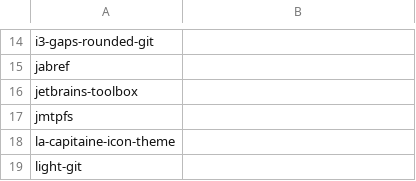
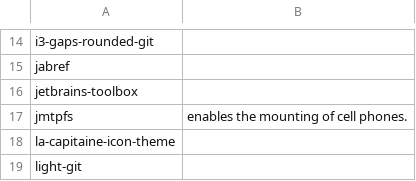
Before and after one commit to 00riddle00/npBuild, a TSV file: packages_AUR.tsv, drawn as a sheet; only a part is shown, gaps mark what is left out.

```diff
--- a/packages_AUR.tsv
+++ b/packages_AUR.tsv
@@ -16,3 +16,3 @@ jabref
 jetbrains-toolbox	
-jmtpfs	
+jmtpfs	"enables the mounting of cell phones."
 la-capitaine-icon-theme	
```
Also changed, not shown: packages.tsv.
